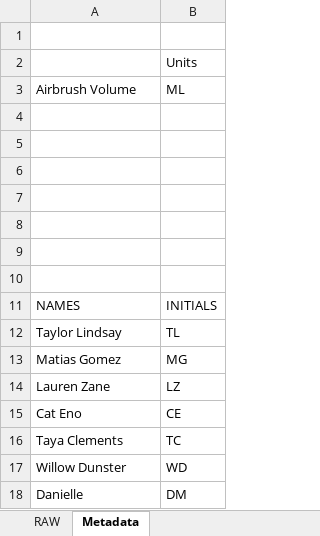
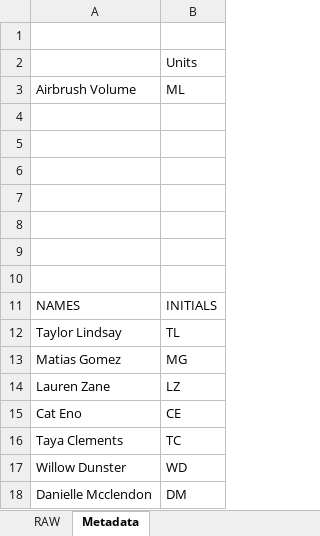
Before and after one commit to taylor-lindsay/TLPR21, an Excel workbook: Transplants_Raw_Master.xlsx, sheet Metadata, drawn as a sheet; values as stored, in another font and other column widths than the file's, no borders; the diff names each change by its address in the sheet, - before the commit and + after, or states it on an @@ line.

```diff
--- a/Transplants_Raw_Master.xlsx (sheet Metadata)
+++ b/Transplants_Raw_Master.xlsx (sheet Metadata)
-A18: Danielle
+A18: Danielle Mcclendon
```
Also changed, not shown: sheet RAW, formulas that keep their value.
